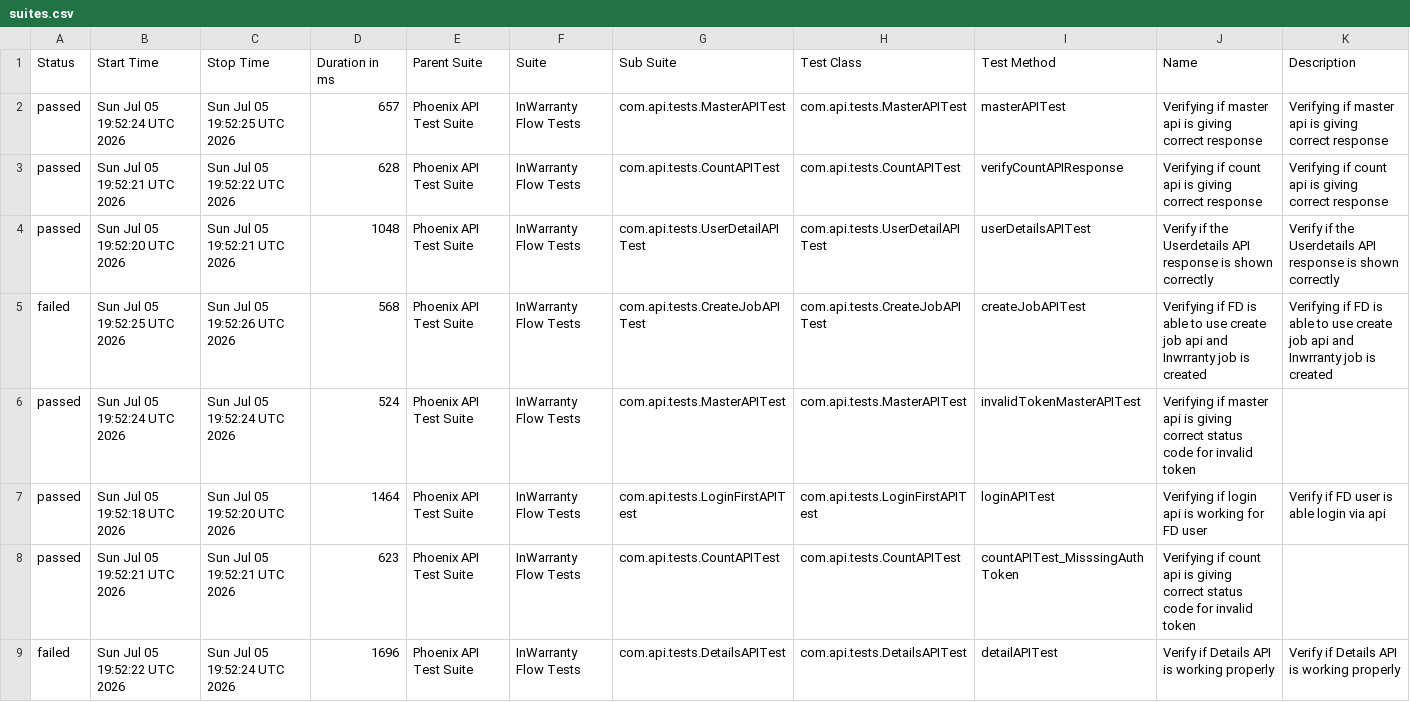
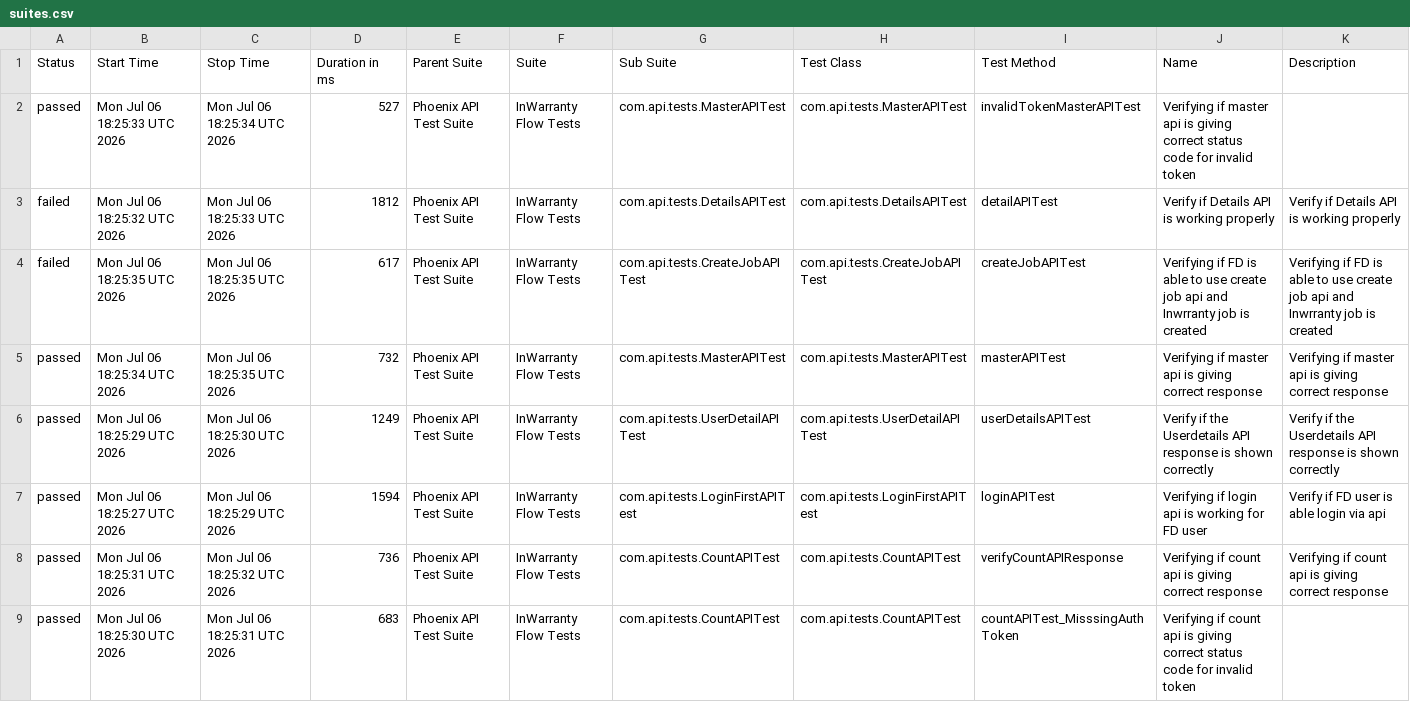
Before and after one commit to taarun96/APIAutomationFrameWork, a CSV file: data/suites.csv, drawn as a sheet.

```diff
--- a/data/suites.csv
+++ b/data/suites.csv
@@ -1,9 +1,9 @@
 "Status","Start Time","Stop Time","Duration in ms","Parent Suite","Suite","Sub Suite","Test Class","Test Method","Name","Description"
-"passed","Sun Jul 05 19:52:24 UTC 2026","Sun Jul 05 19:52:25 UTC 2026","657","Phoenix API Test Suite","InWarranty Flow Tests","com.api.tests.MasterAPITest","com.api.tests.MasterAPITest","masterAPITest","Verifying if master api is giving correct response","Verifying if master api is giving correct response"
-"passed","Sun Jul 05 19:52:21 UTC 2026","Sun Jul 05 19:52:22 UTC 2026","628","Phoenix API Test Suite","InWarranty Flow Tests","com.api.tests.CountAPITest","com.api.tests.CountAPITest","verifyCountAPIResponse","Verifying if count api is giving correct response","Verifying if count api is giving correct response"
-"passed","Sun Jul 05 19:52:20 UTC 2026","Sun Jul 05 19:52:21 UTC 2026","1048","Phoenix API Test Suite","InWarranty Flow Tests","com.api.tests.UserDetailAPITest","com.api.tests.UserDetailAPITest","userDetailsAPITest","Verify if the Userdetails API response is shown correctly","Verify if the Userdetails API response is shown correctly"
-"failed","Sun Jul 05 19:52:25 UTC 2026","Sun Jul 05 19:52:26 UTC 2026","568","Phoenix API Test Suite","InWarranty Flow Tests","com.api.tests.CreateJobAPITest","com.api.tests.CreateJobAPITest","createJobAPITest","Verifying if FD is able to use create job api and Inwrranty job is created","Verifying if FD is able to use create job api and Inwrranty job is created"
-"passed","Sun Jul 05 19:52:24 UTC 2026","Sun Jul 05 19:52:24 UTC 2026","524","Phoenix API Test Suite","InWarranty Flow Tests","com.api.tests.MasterAPITest","com.api.tests.MasterAPITest","invalidTokenMasterAPITest","Verifying if master api is giving correct status code for invalid token",""
-"passed","Sun Jul 05 19:52:18 UTC 2026","Sun Jul 05 19:52:20 UTC 2026","1464","Phoenix API Test Suite","InWarranty Flow Tests","com.api.tests.LoginFirstAPITest","com.api.tests.LoginFirstAPITest","loginAPITest","Verifying if login api is working for FD user","Verify if FD user is able login via api"
-"passed","Sun Jul 05 19:52:21 UTC 2026","Sun Jul 05 19:52:21 UTC 2026","623","Phoenix API Test Suite","InWarranty Flow Tests","com.api.tests.CountAPITest","com.api.tests.CountAPITest","countAPITest_MisssingAuthToken","Verifying if count api is giving correct status code for invalid token",""
-"failed","Sun Jul 05 19:52:22 UTC 2026","Sun Jul 05 19:52:24 UTC 2026","1696","Phoenix API Test Suite","InWarranty Flow Tests","com.api.tests.DetailsAPITest","com.api.tests.DetailsAPITest","detailAPITest","Verify if Details API is working properly","Verify if Details API is working properly"
+"passed","Mon Jul 06 18:25:33 UTC 2026","Mon Jul 06 18:25:34 UTC 2026","527","Phoenix API Test Suite","InWarranty Flow Tests","com.api.tests.MasterAPITest","com.api.tests.MasterAPITest","invalidTokenMasterAPITest","Verifying if master api is giving correct status code for invalid token",""
+"failed","Mon Jul 06 18:25:32 UTC 2026","Mon Jul 06 18:25:33 UTC 2026","1812","Phoenix API Test Suite","InWarranty Flow Tests","com.api.tests.DetailsAPITest","com.api.tests.DetailsAPITest","detailAPITest","Verify if Details API is working properly","Verify if Details API is working properly"
+"failed","Mon Jul 06 18:25:35 UTC 2026","Mon Jul 06 18:25:35 UTC 2026","617","Phoenix API Test Suite","InWarranty Flow Tests","com.api.tests.CreateJobAPITest","com.api.tests.CreateJobAPITest","createJobAPITest","Verifying if FD is able to use create job api and Inwrranty job is created","Verifying if FD is able to use create job api and Inwrranty job is created"
+"passed","Mon Jul 06 18:25:34 UTC 2026","Mon Jul 06 18:25:35 UTC 2026","732","Phoenix API Test Suite","InWarranty Flow Tests","com.api.tests.MasterAPITest","com.api.tests.MasterAPITest","masterAPITest","Verifying if master api is giving correct response","Verifying if master api is giving correct response"
+"passed","Mon Jul 06 18:25:29 UTC 2026","Mon Jul 06 18:25:30 UTC 2026","1249","Phoenix API Test Suite","InWarranty Flow Tests","com.api.tests.UserDetailAPITest","com.api.tests.UserDetailAPITest","userDetailsAPITest","Verify if the Userdetails API response is shown correctly","Verify if the Userdetails API response is shown correctly"
+"passed","Mon Jul 06 18:25:27 UTC 2026","Mon Jul 06 18:25:29 UTC 2026","1594","Phoenix API Test Suite","InWarranty Flow Tests","com.api.tests.LoginFirstAPITest","com.api.tests.LoginFirstAPITest","loginAPITest","Verifying if login api is working for FD user","Verify if FD user is able login via api"
+"passed","Mon Jul 06 18:25:31 UTC 2026","Mon Jul 06 18:25:32 UTC 2026","736","Phoenix API Test Suite","InWarranty Flow Tests","com.api.tests.CountAPITest","com.api.tests.CountAPITest","verifyCountAPIResponse","Verifying if count api is giving correct response","Verifying if count api is giving correct response"
+"passed","Mon Jul 06 18:25:30 UTC 2026","Mon Jul 06 18:25:31 UTC 2026","683","Phoenix API Test Suite","InWarranty Flow Tests","com.api.tests.CountAPITest","com.api.tests.CountAPITest","countAPITest_MisssingAuthToken","Verifying if count api is giving correct status code for invalid token",""
```
Also changed, not shown: data/behaviors.csv, 56 other files.
